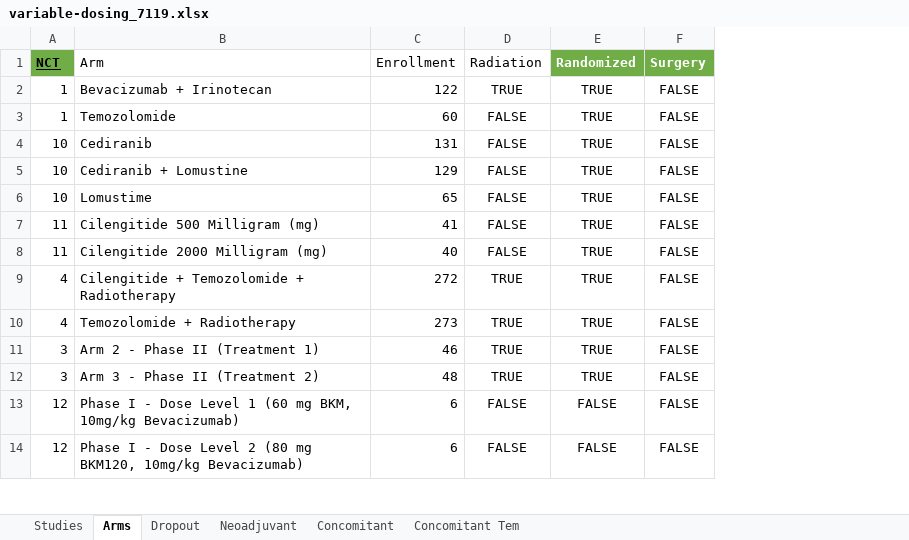
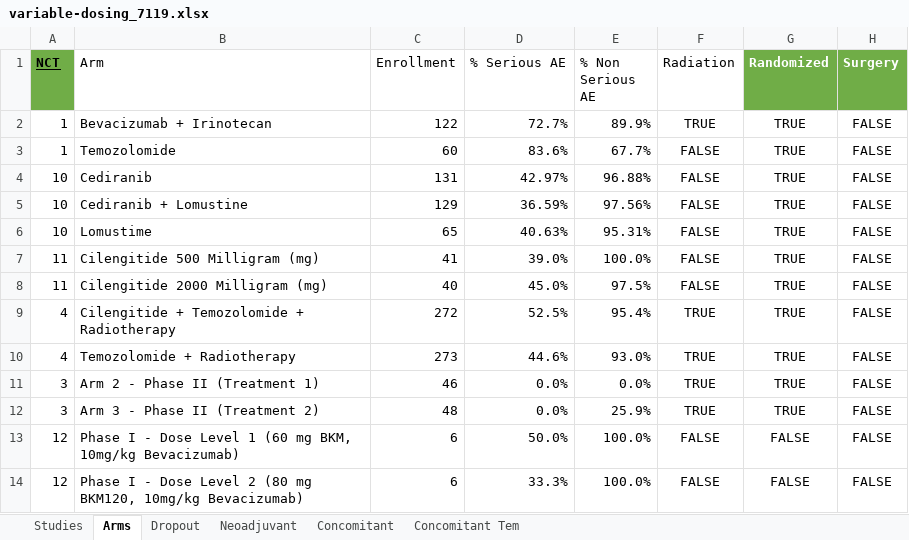
Before and after one commit to bae9/GBM, an Excel workbook: variable-dosing_7119.xlsx, sheet Arms, drawn as a sheet; only a part is shown; values as stored, in another font and other column widths than the file's, no borders; table styles not drawn; the diff names each change by its address in the sheet, - before the commit and + after, or states it on an @@ line.

Commit message:
Added "% Serious AE" &

```diff
--- a/variable-dosing_7119.xlsx (sheet Arms)
+++ b/variable-dosing_7119.xlsx (sheet Arms)
+column D (% Serious AE), rows 2-14: 72.7% | 83.6% | 42.97% | 36.59% | 40.63% | 39.0% | 45.0% | 52.5% | 44.6% | 0.0% | 0.0% | 50.0% | 33.3%
+column E (% Non Serious AE), rows 2-14: 89.9% | 67.7% | 96.88% | 97.56% | 95.31% | 100.0% | 97.5% | 95.4% | 93.0% | 0.0% | 25.9% | 100.0% | 100.0%
```
